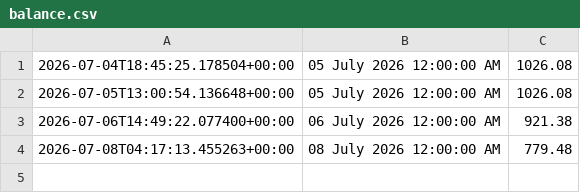
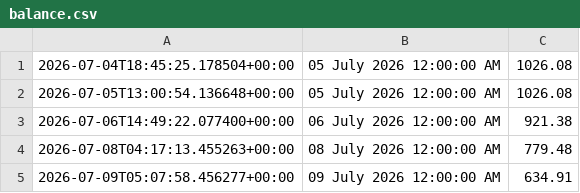
Before and after one commit to AbdulMuhaymin/nesco-balance-tracker, a CSV file: balance.csv, drawn as a sheet.

```diff
--- a/balance.csv
+++ b/balance.csv
@@ -4 +4,2 @@
 2026-07-08T04:17:13.455263+00:00,08 July 2026 12:00:00 AM,779.48
+2026-07-09T05:07:58.456277+00:00,09 July 2026 12:00:00 AM,634.91
```
